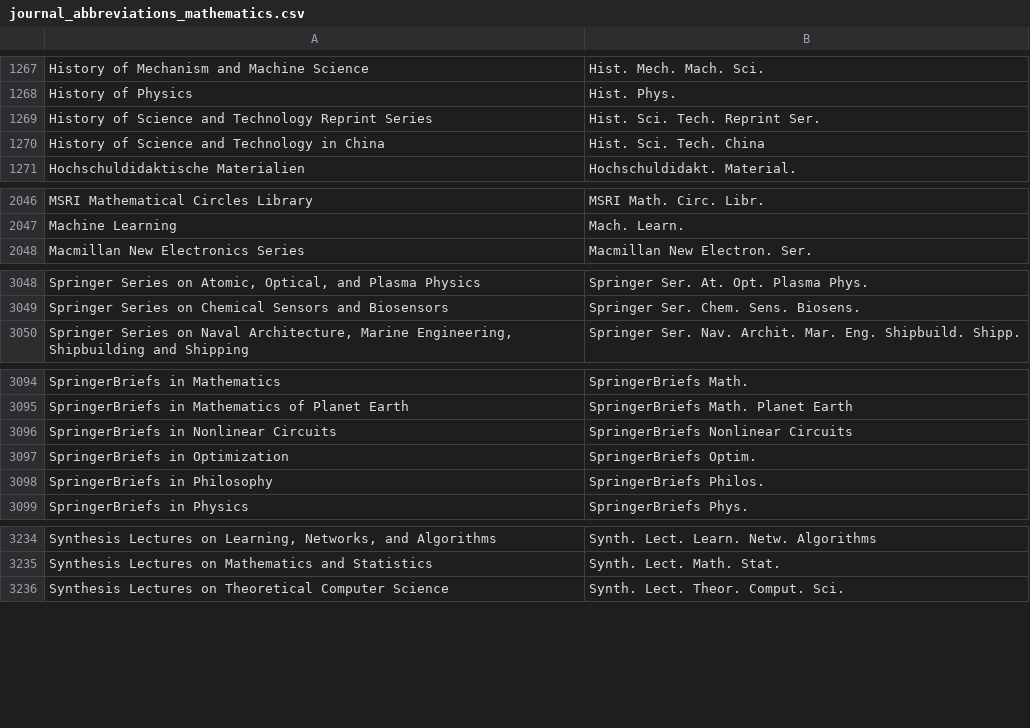
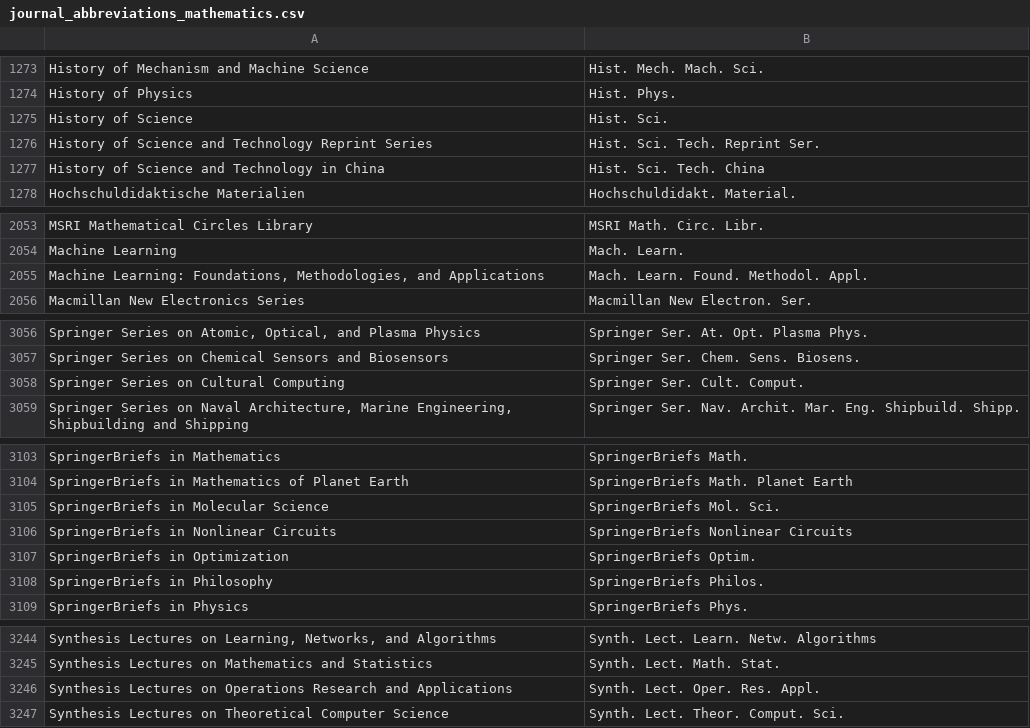
Before and after one commit to JabRef/abbrv.jabref.org, a CSV file: journals/journal_abbreviations_mathematics.csv, drawn as a sheet; only a part is shown, gaps mark what is left out; the diff covers the shown part only.

```diff
--- a/journals/journal_abbreviations_mathematics.csv
+++ b/journals/journal_abbreviations_mathematics.csv
@@ -1268,2 +1274,3 @@ History of Mechanism and Machine Science;Hist. Mech. Mach. Sci.
 History of Physics;Hist. Phys.
+History of Science;Hist. Sci.
 History of Science and Technology Reprint Series;Hist. Sci. Tech. Reprint Ser.
@@ -2047,2 +2054,3 @@ MSRI Mathematical Circles Library;MSRI Math. Circ. Libr.
 Machine Learning;Mach. Learn.
+Machine Learning: Foundations, Methodologies, and Applications;Mach. Learn. Found. Methodol. Appl.
 Macmillan New Electronics Series;Macmillan New Electron. Ser.
@@ -3049,2 +3057,3 @@ Springer Series on Atomic, Optical, and Plasma Physics;Springer Ser. At. Opt. Pl
 Springer Series on Chemical Sensors and Biosensors;Springer Ser. Chem. Sens. Biosens.
+Springer Series on Cultural Computing;Springer Ser. Cult. Comput.
 Springer Series on Naval Architecture, Marine Engineering, Shipbuilding and Shipping;Springer Ser. Nav. Archit. Mar. Eng. Shipbuild. Shipp.
@@ -3095,2 +3104,3 @@ SpringerBriefs in Mathematics;SpringerBriefs Math.
 SpringerBriefs in Mathematics of Planet Earth;SpringerBriefs Math. Planet Earth
+SpringerBriefs in Molecular Science;SpringerBriefs Mol. Sci.
 SpringerBriefs in Nonlinear Circuits;SpringerBriefs Nonlinear Circuits
@@ -3235,2 +3245,3 @@ Synthesis Lectures on Learning, Networks, and Algorithms;Synth. Lect. Learn. Net
 Synthesis Lectures on Mathematics and Statistics;Synth. Lect. Math. Stat.
+Synthesis Lectures on Operations Research and Applications;Synth. Lect. Oper. Res. Appl.
 Synthesis Lectures on Theoretical Computer Science;Synth. Lect. Theor. Comput. Sci.
```
Also changed, not shown: 7 added rows elsewhere in this file.
